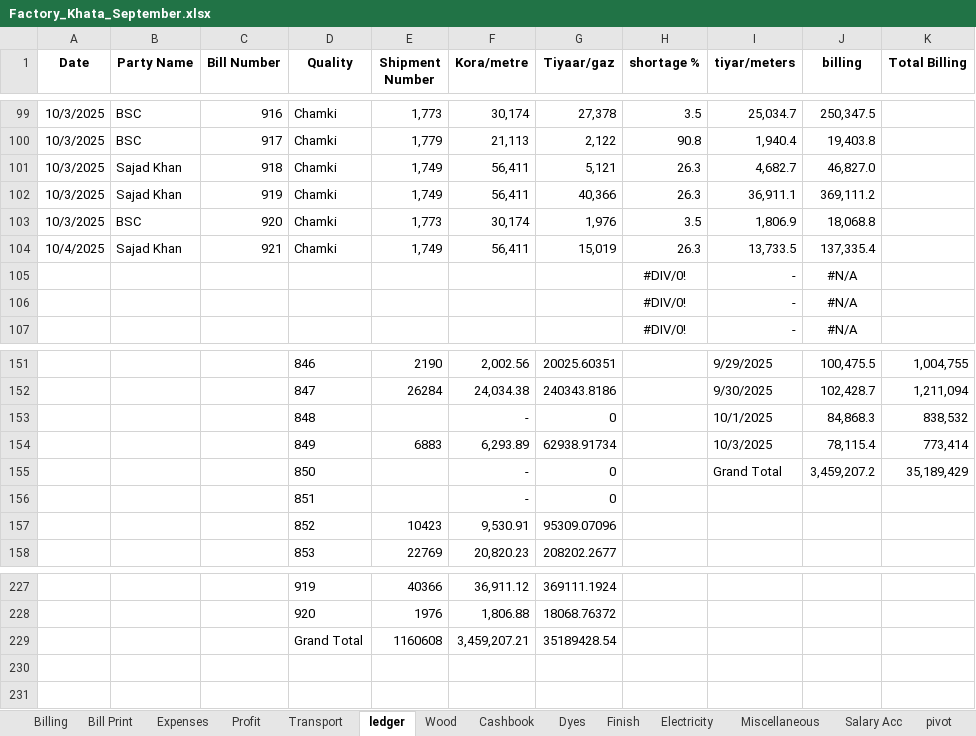
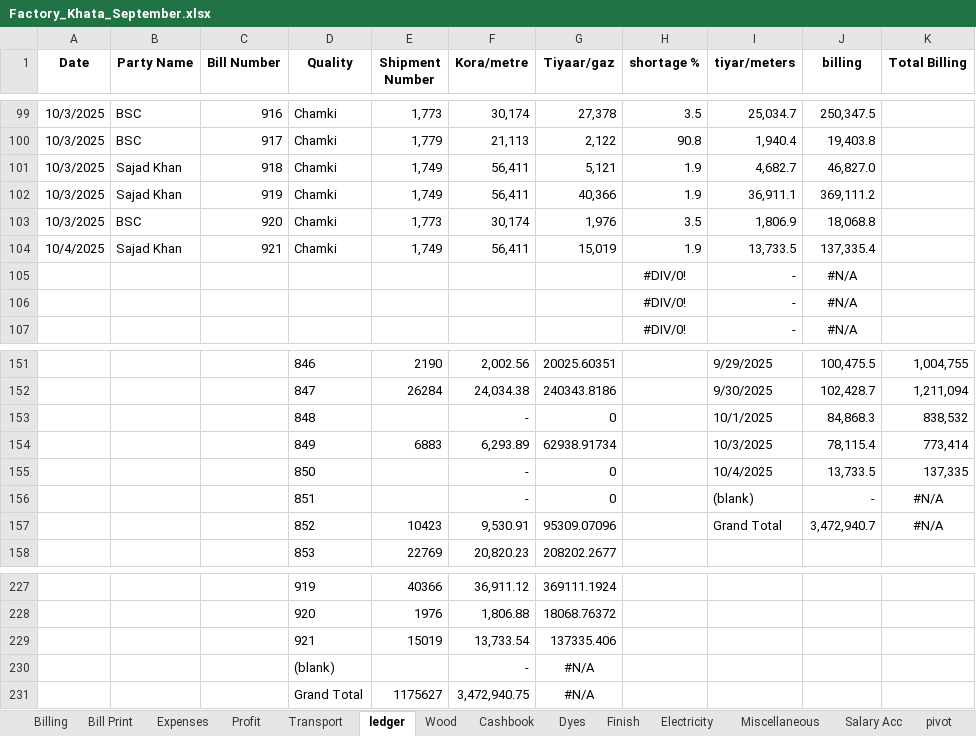
Before and after one commit to omerrazzaq4/AlHamd_Sept, an Excel workbook: Factory_Khata_September.xlsx, sheet ledger, drawn as a sheet; only a part is shown, gaps mark what is left out; values as stored, in another font and other column widths than the file's, no borders; charts and pictures and table styles not drawn; removed rows and columns are numbered as before the commit, all else as after; the diff names each change by its address in the sheet, - before the commit and + after, or states it on an @@ line.

Commit message:
Add files via upload

```diff
--- a/Factory_Khata_September.xlsx (sheet ledger)
+++ b/Factory_Khata_September.xlsx (sheet ledger)
-H101:H102 (shortage %): 26.3
+H101:H102 (shortage %): 1.9
-H104 (shortage %): 26.3
+H104 (shortage %): 1.9
-I155 (tiyar/meters): Grand Total
+I155 (tiyar/meters): 10/4/2025
-J155 (billing): 3,459,207.2
+J155 (billing): 13,733.5
-K155 (Total Billing): 35,189,429
+K155 (Total Billing): 137,335
-I156 (tiyar/meters): (empty)
+I156 (tiyar/meters): (blank)
-J156 (billing): (empty)
+J156 (billing): -
-K156:K157 (Total Billing): (empty)
+K156:K157 (Total Billing): #N/A
-I157 (tiyar/meters): (empty)
+I157 (tiyar/meters): Grand Total
-J157 (billing): (empty)
+J157 (billing): 3,472,940.7
-row 229:  |  |  | Grand Total | 1160608 | 3,459,207.21 | 35189428.54
+row 229:  |  |  | 921 | 15019 | 13,733.54 | 137335.406
+row 230:  |  |  | (blank) |  | - | #N/A
+row 231:  |  |  | Grand Total | 1175627 | 3,472,940.75 | #N/A
```
Also changed, not shown: sheet pivot, sheet Billing, sheet Cashbook, charts or pictures.
